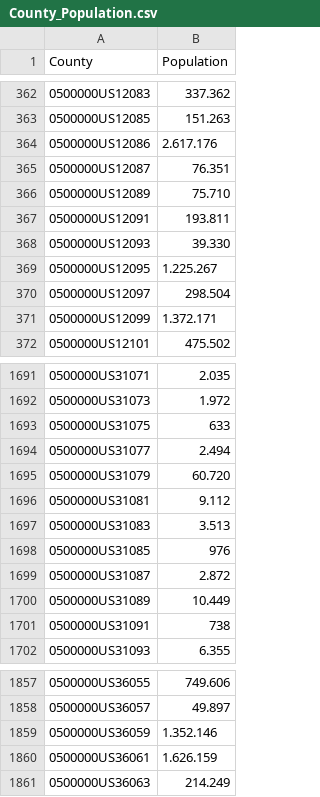
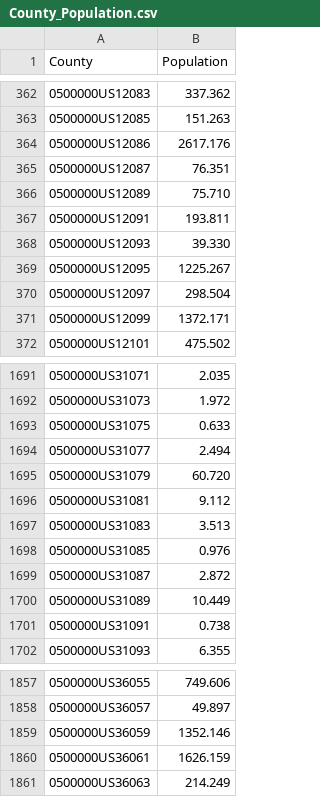
Before and after one commit to amotupal/DVProject, a CSV file: Data/County_Population.csv, drawn as a sheet; only a part is shown, gaps mark what is left out; the diff covers the shown part only.

Commit message:
more changes on county population file

```diff
--- a/Data/County_Population.csv
+++ b/Data/County_Population.csv
@@ -363,3 +363,3 @@ County,Population
 0500000US12085,151.263
-0500000US12086,2.617.176
+0500000US12086,2617.176
 0500000US12087,76.351
@@ -368,5 +368,5 @@ County,Population
 0500000US12093,39.330
-0500000US12095,1.225.267
+0500000US12095,1225.267
 0500000US12097,298.504
-0500000US12099,1.372.171
+0500000US12099,1372.171
 0500000US12101,475.502
@@ -1692,3 +1692,3 @@ County,Population
 0500000US31073,1.972
-0500000US31075,633
+0500000US31075,0.633
 0500000US31077,2.494
@@ -1697,6 +1697,6 @@ County,Population
 0500000US31083,3.513
-0500000US31085,976
+0500000US31085,0.976
 0500000US31087,2.872
 0500000US31089,10.449
-0500000US31091,738
+0500000US31091,0.738
 0500000US31093,6.355
@@ -1858,4 +1858,4 @@ County,Population
 0500000US36057,49.897
-0500000US36059,1.352.146
-0500000US36061,1.626.159
+0500000US36059,1352.146
+0500000US36061,1626.159
 0500000US36063,214.249
```
Also changed, not shown: 70 edited cells elsewhere in this file, 2 other files.
